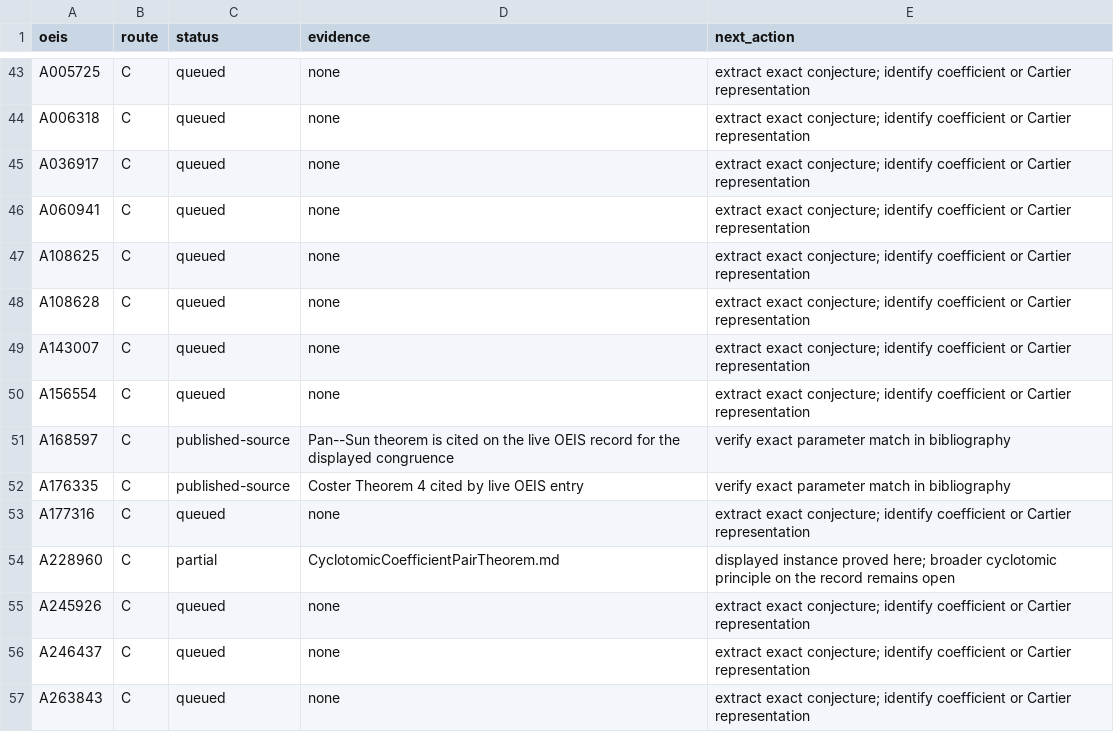
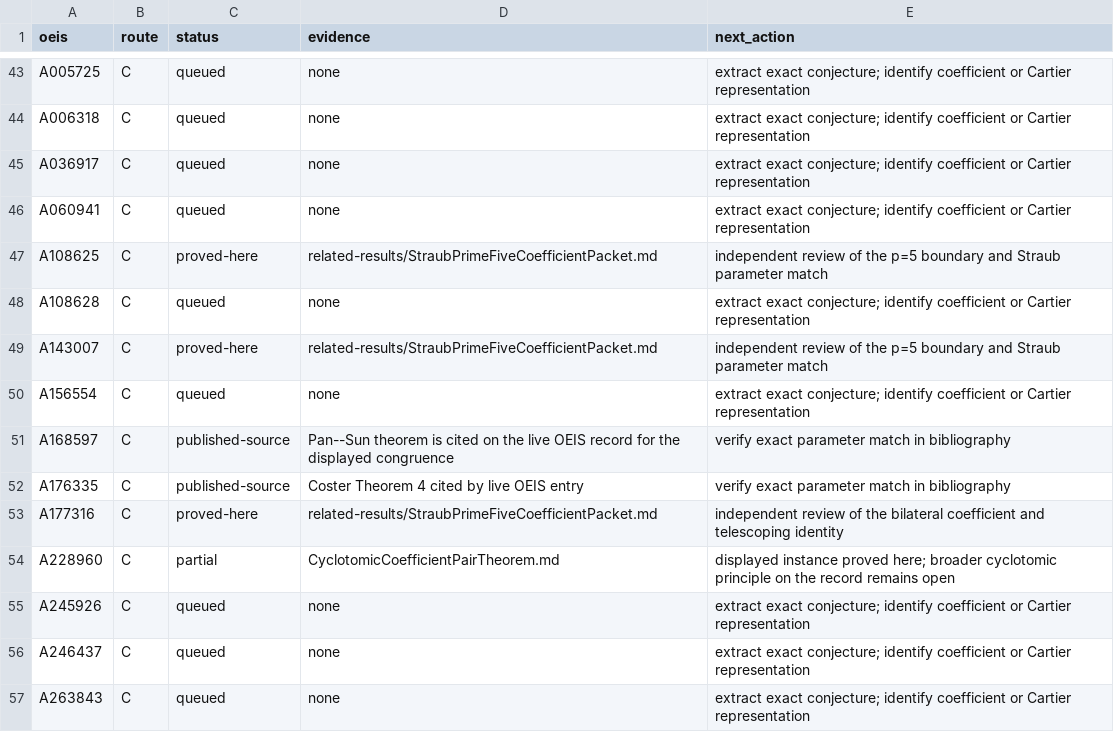
Before and after one commit to rbajaj5/a183068-supercongruence, a TSV file: data/bala_110_campaign.tsv, drawn as a sheet; only a part is shown, gaps mark what is left out.

Commit message:
Close three Straub coefficient towers at p=5

```diff
--- a/data/bala_110_campaign.tsv
+++ b/data/bala_110_campaign.tsv
@@ -46,5 +46,5 @@ A036917	C	queued	none	extract exact conjecture; identify coefficient or Cartier
 A060941	C	queued	none	extract exact conjecture; identify coefficient or Cartier representation
-A108625	C	queued	none	extract exact conjecture; identify coefficient or Cartier representation
+A108625	C	proved-here	related-results/StraubPrimeFiveCoefficientPacket.md	independent review of the p=5 boundary and Straub parameter match
 A108628	C	queued	none	extract exact conjecture; identify coefficient or Cartier representation
-A143007	C	queued	none	extract exact conjecture; identify coefficient or Cartier representation
+A143007	C	proved-here	related-results/StraubPrimeFiveCoefficientPacket.md	independent review of the p=5 boundary and Straub parameter match
 A156554	C	queued	none	extract exact conjecture; identify coefficient or Cartier representation
@@ -52,3 +52,3 @@ A168597	C	published-source	Pan--Sun theorem is cited on the live OEIS record for
 A176335	C	published-source	Coster Theorem 4 cited by live OEIS entry	verify exact parameter match in bibliography
-A177316	C	queued	none	extract exact conjecture; identify coefficient or Cartier representation
+A177316	C	proved-here	related-results/StraubPrimeFiveCoefficientPacket.md	independent review of the bilateral coefficient and telescoping identity
 A228960	C	partial	CyclotomicCoefficientPairTheorem.md	displayed instance proved here; broader cyclotomic principle on the record remains open
```
Also changed, not shown: 10 other files.
